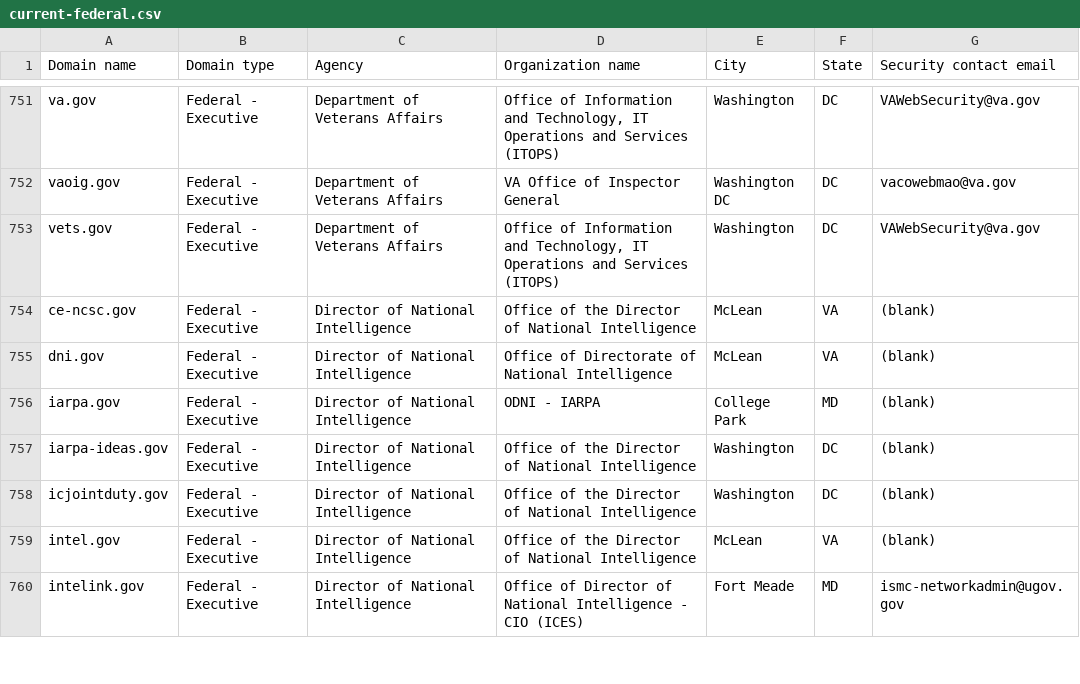
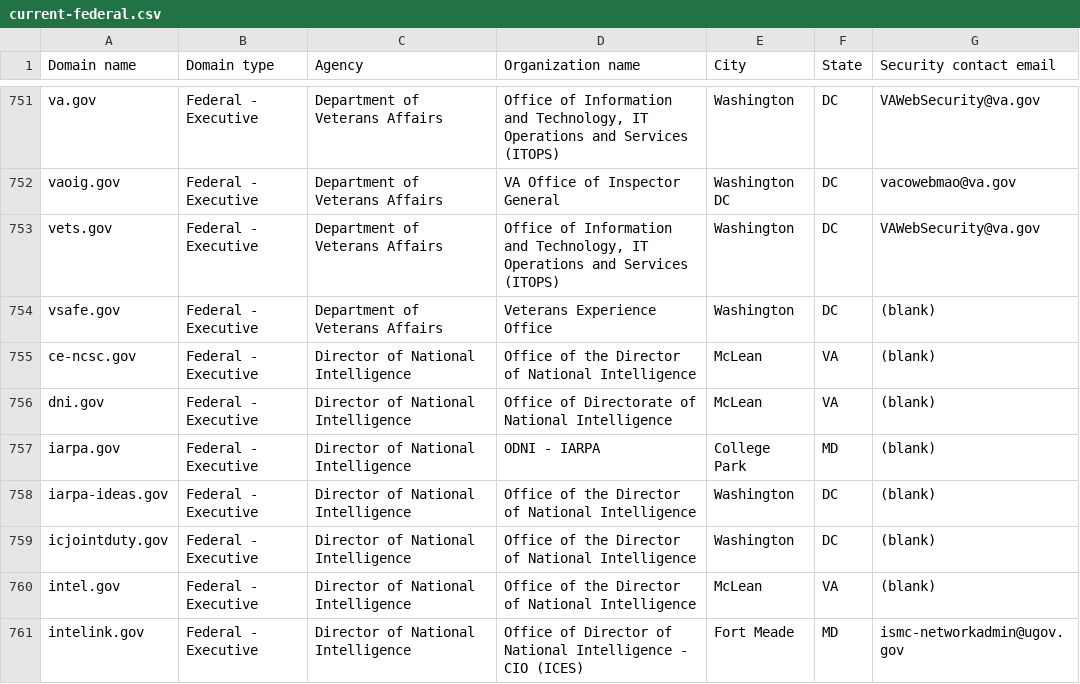
Before and after one commit to LadyPhoeynix/dotgov-data, a CSV file: current-federal.csv, drawn as a sheet; only a part is shown, gaps mark what is left out; the diff names each change by its address in the sheet, - before the commit and + after, or states it on an @@ line.

Commit message:
Flat: latest data (2024-07-30T06:30:02.232Z) {   "date": "2024-07-30T06:30:02.232Z",   "files": [     {       "name": "current-federal.csv",       "deltaBytes": 111,       "source": "https://manage.get.gov/api/v1/get-report/current-federal"     },     {       "name": "current-full.csv",       "deltaBytes": 1005,       "source": "https://manage.get.gov/api/v1/get-report/current-full"     }   ] }

```diff
--- a/current-federal.csv
+++ b/current-federal.csv
+row 754: vsafe.gov | Federal - Executive | Department of Veterans Affairs | Veterans Experience Office | Washington | DC | (blank)
```
Also changed, not shown: 1 other file.
